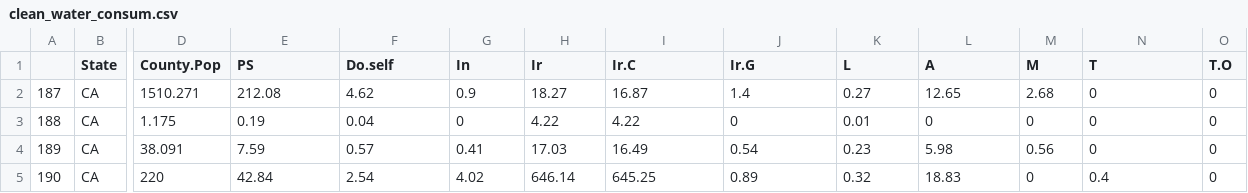
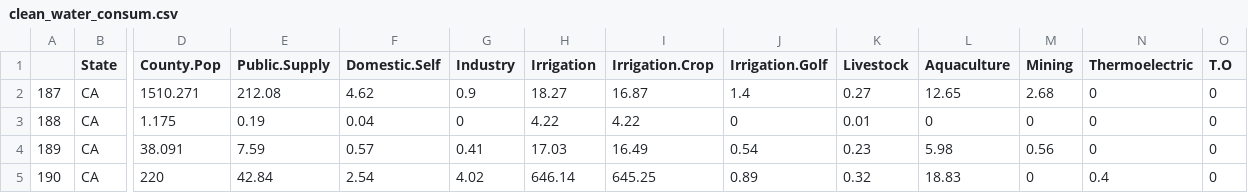
Before and after one commit to txzhou/stat242project, a CSV file: shinyApp/clean_data/clean_water_consum.csv, drawn as a sheet; only a part is shown, gaps mark what is left out; the diff names each change by its address in the sheet, - before the commit and + after, or states it on an @@ line.

Commit message:
show the plot in shiny app.

```diff
--- a/shinyApp/clean_data/clean_water_consum.csv
+++ b/shinyApp/clean_data/clean_water_consum.csv
-E1: PS
+E1: Public.Supply
-F1: Do.self
+F1: Domestic.Self
-G1: In
+G1: Industry
-H1: Ir
+H1: Irrigation
-I1: Ir.C
+I1: Irrigation.Crop
-J1: Ir.G
+J1: Irrigation.Golf
-K1: L
+K1: Livestock
-L1: A
+L1: Aquaculture
-M1: M
+M1: Mining
-N1: T
+N1: Thermoelectric
```
Also changed, not shown: 5 other files.
